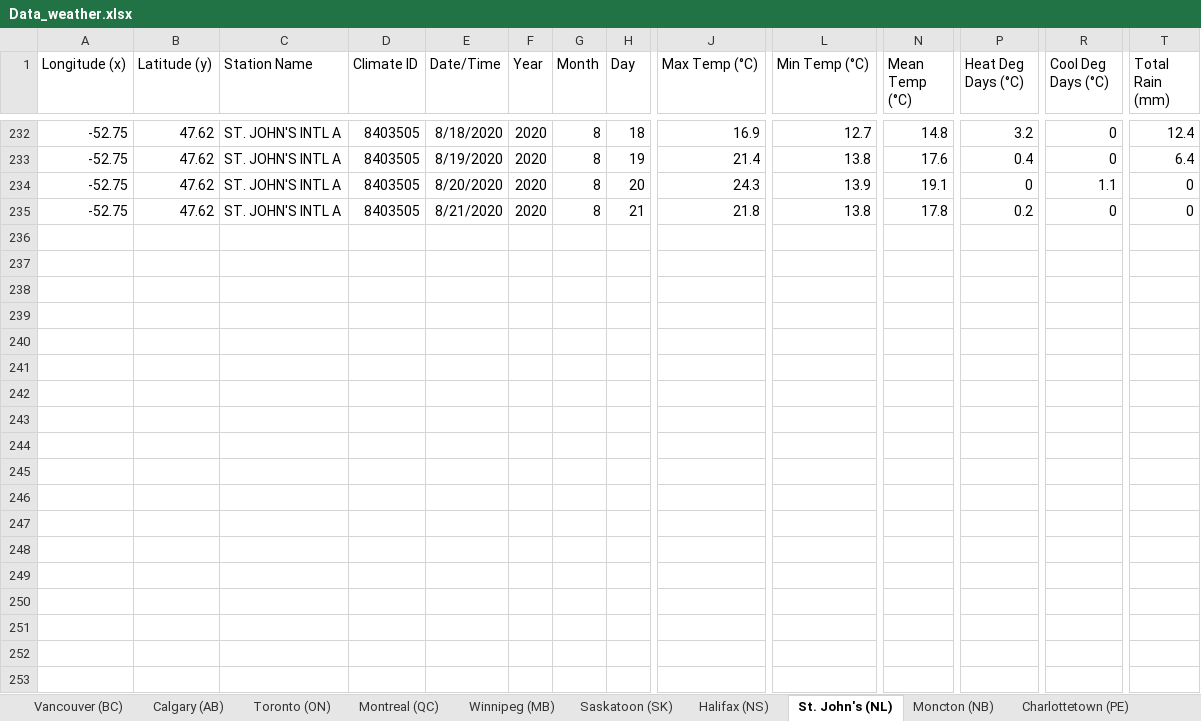
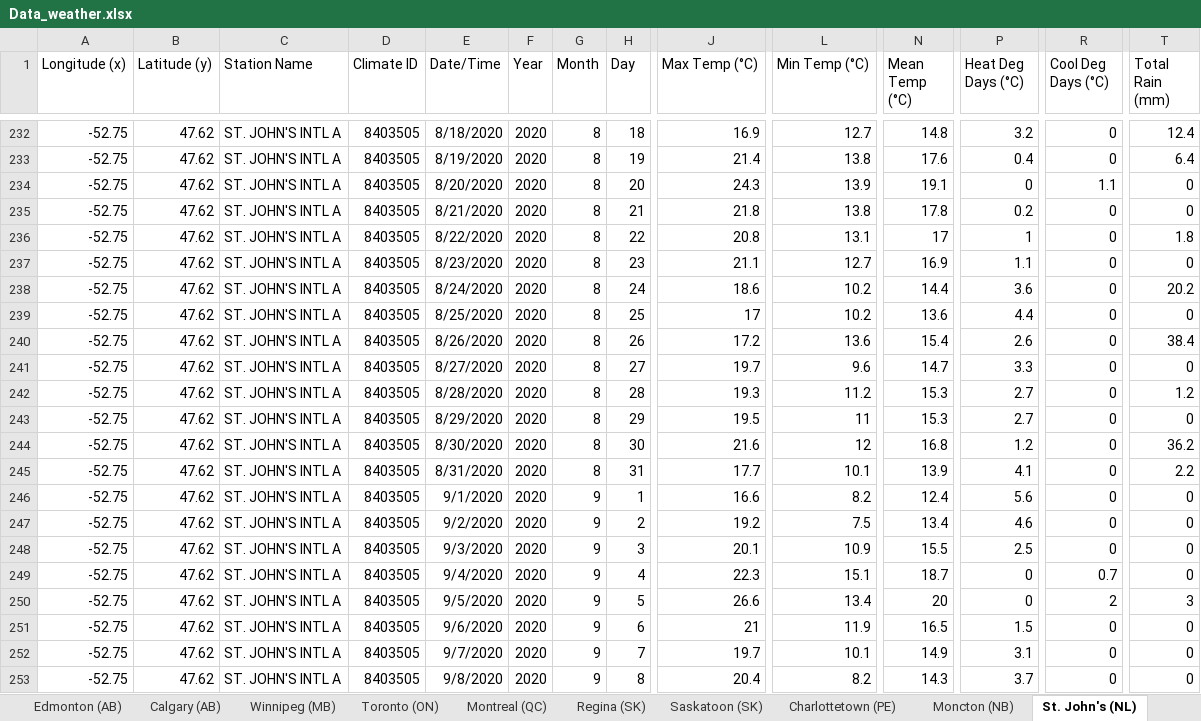
Before and after one commit to C19-SFU-Econ/data, an Excel workbook: Data_weather.xlsx, sheet St. John's (NL), drawn as a sheet; only a part is shown, gaps mark what is left out; values as stored, in another font and other column widths than the file's, no borders; rows hold the shown columns only; the diff covers the shown part only; the diff names each change by its address in the sheet, - before the commit and + after, or states it on an @@ line.

```diff
--- a/Data_weather.xlsx (sheet St. John's (NL))
+++ b/Data_weather.xlsx (sheet St. John's (NL))
+sheet tab: Edmonton (AB)
+sheet tab: Regina (SK)
@@ sheet tab order changed: Edmonton (AB) | Calgary (AB) | Winnipeg (MB) | Toronto (ON) | Montreal (QC) | Regina (SK) | Saskatoon (SK) | Charlottetown (PE) | Moncton (NB) | St. John's (NL) @@
+row 236: -52.75 | 47.62 | ST. JOHN'S INTL A | 8403505 | 8/22/2020 | 2020 | 8 | 22 | 20.8 | 13.1 | 17 | 1 | 0 | 1.8
+row 237: -52.75 | 47.62 | ST. JOHN'S INTL A | 8403505 | 8/23/2020 | 2020 | 8 | 23 | 21.1 | 12.7 | 16.9 | 1.1 | 0 | 0
+row 238: -52.75 | 47.62 | ST. JOHN'S INTL A | 8403505 | 8/24/2020 | 2020 | 8 | 24 | 18.6 | 10.2 | 14.4 | 3.6 | 0 | 20.2
+row 239: -52.75 | 47.62 | ST. JOHN'S INTL A | 8403505 | 8/25/2020 | 2020 | 8 | 25 | 17 | 10.2 | 13.6 | 4.4 | 0 | 0
+row 240: -52.75 | 47.62 | ST. JOHN'S INTL A | 8403505 | 8/26/2020 | 2020 | 8 | 26 | 17.2 | 13.6 | 15.4 | 2.6 | 0 | 38.4
+row 241: -52.75 | 47.62 | ST. JOHN'S INTL A | 8403505 | 8/27/2020 | 2020 | 8 | 27 | 19.7 | 9.6 | 14.7 | 3.3 | 0 | 0
+row 242: -52.75 | 47.62 | ST. JOHN'S INTL A | 8403505 | 8/28/2020 | 2020 | 8 | 28 | 19.3 | 11.2 | 15.3 | 2.7 | 0 | 1.2
+row 243: -52.75 | 47.62 | ST. JOHN'S INTL A | 8403505 | 8/29/2020 | 2020 | 8 | 29 | 19.5 | 11 | 15.3 | 2.7 | 0 | 0
+row 244: -52.75 | 47.62 | ST. JOHN'S INTL A | 8403505 | 8/30/2020 | 2020 | 8 | 30 | 21.6 | 12 | 16.8 | 1.2 | 0 | 36.2
+row 245: -52.75 | 47.62 | ST. JOHN'S INTL A | 8403505 | 8/31/2020 | 2020 | 8 | 31 | 17.7 | 10.1 | 13.9 | 4.1 | 0 | 2.2
+row 246: -52.75 | 47.62 | ST. JOHN'S INTL A | 8403505 | 9/1/2020 | 2020 | 9 | 1 | 16.6 | 8.2 | 12.4 | 5.6 | 0 | 0
+row 247: -52.75 | 47.62 | ST. JOHN'S INTL A | 8403505 | 9/2/2020 | 2020 | 9 | 2 | 19.2 | 7.5 | 13.4 | 4.6 | 0 | 0
+row 248: -52.75 | 47.62 | ST. JOHN'S INTL A | 8403505 | 9/3/2020 | 2020 | 9 | 3 | 20.1 | 10.9 | 15.5 | 2.5 | 0 | 0
+row 249: -52.75 | 47.62 | ST. JOHN'S INTL A | 8403505 | 9/4/2020 | 2020 | 9 | 4 | 22.3 | 15.1 | 18.7 | 0 | 0.7 | 0
+row 250: -52.75 | 47.62 | ST. JOHN'S INTL A | 8403505 | 9/5/2020 | 2020 | 9 | 5 | 26.6 | 13.4 | 20 | 0 | 2 | 3
+row 251: -52.75 | 47.62 | ST. JOHN'S INTL A | 8403505 | 9/6/2020 | 2020 | 9 | 6 | 21 | 11.9 | 16.5 | 1.5 | 0 | 0
+row 252: -52.75 | 47.62 | ST. JOHN'S INTL A | 8403505 | 9/7/2020 | 2020 | 9 | 7 | 19.7 | 10.1 | 14.9 | 3.1 | 0 | 0
+row 253: -52.75 | 47.62 | ST. JOHN'S INTL A | 8403505 | 9/8/2020 | 2020 | 9 | 8 | 20.4 | 8.2 | 14.3 | 3.7 | 0 | 0
```
Also changed, not shown: 83 added rows elsewhere in this sheet, sheet Moncton (NB), sheet Charlottetown (PE), sheet Calgary (AB), sheet Toronto (ON), sheet Montreal (QC), sheet Halifax (NS), 4 more sheets, 6 other files.
